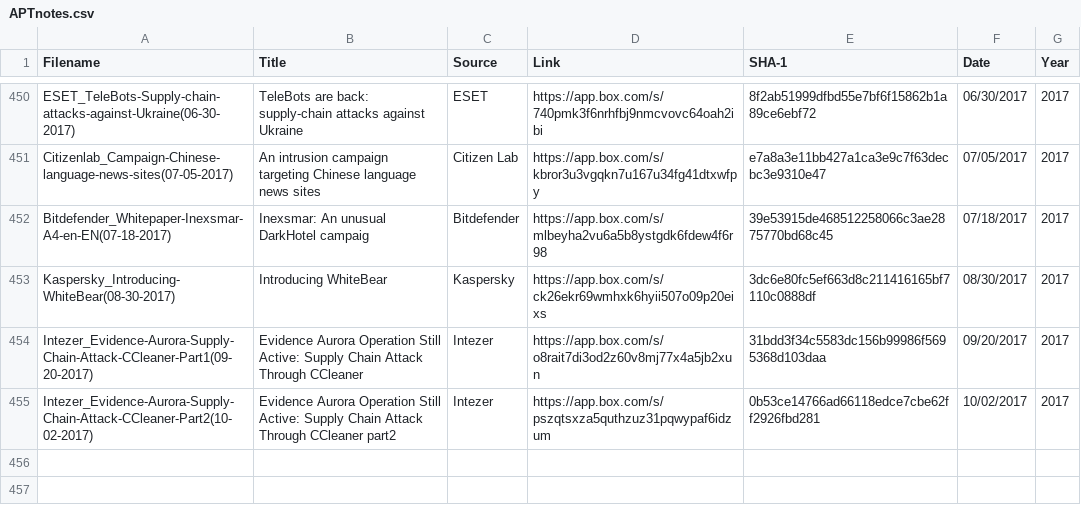
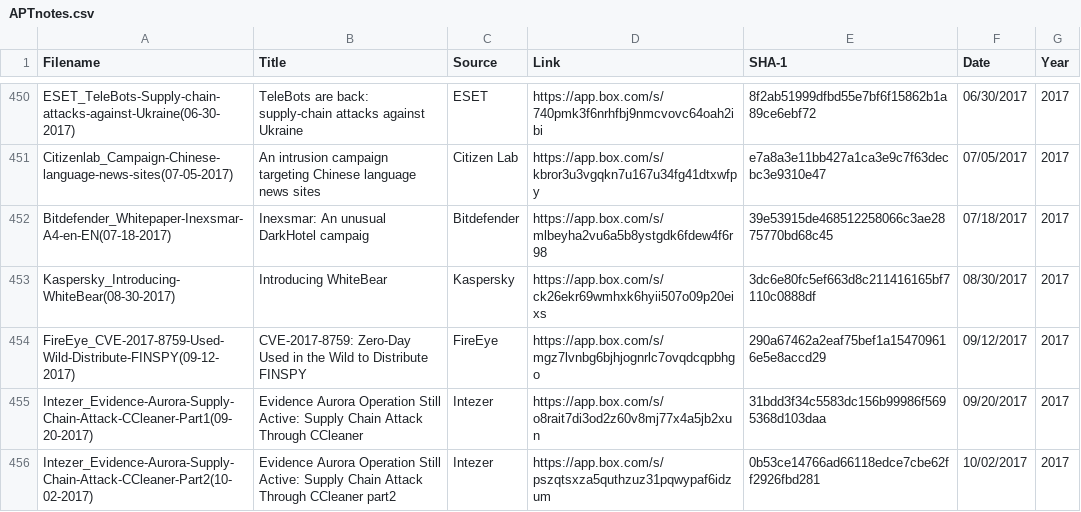
Before and after one commit to aptnotes/data, a CSV file: APTnotes.csv, drawn as a sheet; only a part is shown, gaps mark what is left out; the diff names each change by its address in the sheet, - before the commit and + after, or states it on an @@ line.

Commit message:
Add Fireeye's report on Finspy exploiting CVE-2017-8759 (Fix #159)

```diff
--- a/APTnotes.csv
+++ b/APTnotes.csv
+row 454: FireEye_CVE-2017-8759-Used-Wild-Distribute-FINSPY(09-12-2017) | CVE-2017-8759: Zero-Day Used in the Wild to Distribute FINSPY | FireEye | https://app.box.com/s/mgz7lvnbg6bjhjognrlc7ovqdcqpbhgo | 290a67462a2eaf75bef1a154709616e5e8accd29 | 09/12/2017 | 2017
```
Also changed, not shown: 1 other file.
